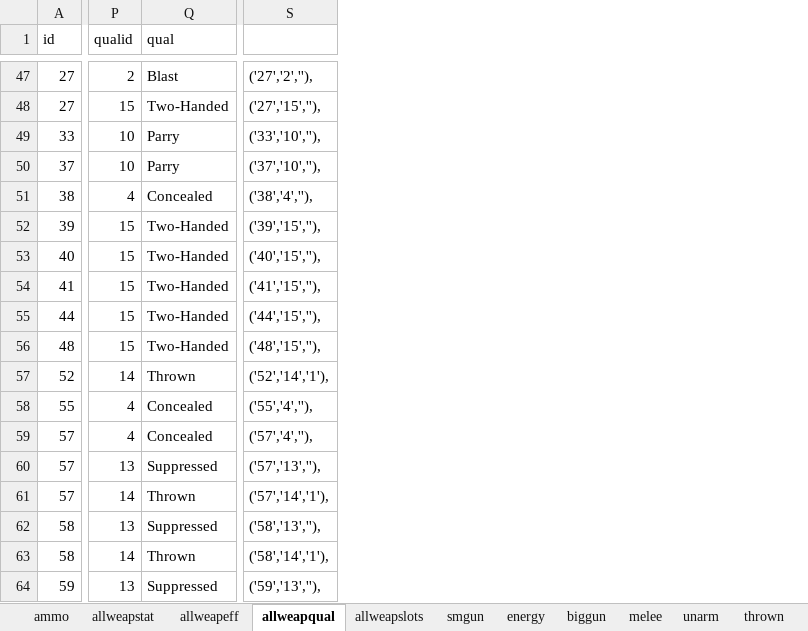
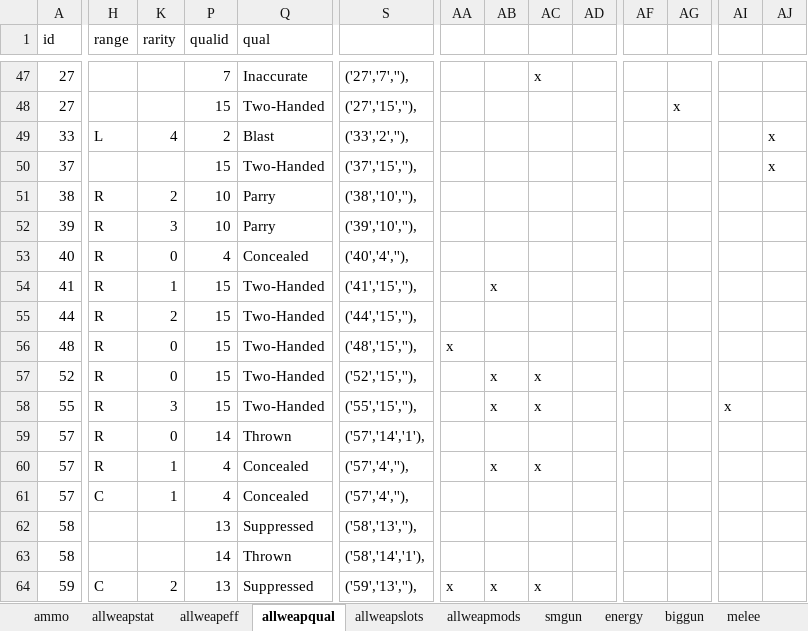
Before and after one commit to jwmasekre/2d20-fallout-character-builder, an Excel workbook: resources/spreadsheets/weapons.xlsx, sheet allweapqual, drawn as a sheet; only a part is shown, gaps mark what is left out; values as stored, in another font and other column widths than the file's, no borders; charts and pictures not drawn; removed rows and columns are numbered as before the commit, all else as after; rows hold the shown columns only; the diff covers the shown part only; the diff names each change by its address in the sheet, - before the commit and + after, or states it on an @@ line.

```diff
--- a/resources/spreadsheets/weapons.xlsx (sheet allweapqual)
+++ b/resources/spreadsheets/weapons.xlsx (sheet allweapqual)
+sheet tab: allweapmods
@@ column H (range) unhidden, rows 49-58: L |  | R | R | R | R | R | R | R | R; rows 60-64: R | C |  |  | C @@
@@ column K (rarity) unhidden, rows 49-58: 4 |  | 2 | 3 | 0 | 1 | 2 | 0 | 0 | 3; rows 60-64: 1 | 1 |  |  | 2 @@
+column AA, row 56: x; row 64: x
+column AB, rows 54-58: x |  |  | x | x; rows 60-64: x |  |  |  | x
+column AC, rows 47-58: x |  |  |  |  |  |  |  |  |  | x | x; rows 60-64: x |  |  |  | x
+column AD, empty
+column AF, empty
+column AG, row 48: x
+column AI, row 58: x
+column AJ, rows 49-50: x | x
-P47 (qualid): 2
+P47 (qualid): 7
-Q47 (qual): Blast
+Q47 (qual): Inaccurate
-S47: ('27','2',''),
+S47: ('27','7',''),
-P49 (qualid): 10
+P49 (qualid): 2
-Q49 (qual): Parry
+Q49 (qual): Blast
-S49: ('33','10',''),
+S49: ('33','2',''),
-P50 (qualid): 10
+P50 (qualid): 15
-Q50 (qual): Parry
+Q50 (qual): Two-Handed
-S50: ('37','10',''),
+S50: ('37','15',''),
-P51 (qualid): 4
+P51 (qualid): 10
-Q51 (qual): Concealed
+Q51 (qual): Parry
-S51: ('38','4',''),
+S51: ('38','10',''),
-P52 (qualid): 15
+P52 (qualid): 10
-Q52 (qual): Two-Handed
+Q52 (qual): Parry
-S52: ('39','15',''),
+S52: ('39','10',''),
-P53 (qualid): 15
+P53 (qualid): 4
-Q53 (qual): Two-Handed
+Q53 (qual): Concealed
-S53: ('40','15',''),
+S53: ('40','4',''),
-P57 (qualid): 14
+P57 (qualid): 15
-Q57 (qual): Thrown
+Q57 (qual): Two-Handed
-S57: ('52','14','1'),
+S57: ('52','15',''),
-P58 (qualid): 4
+P58 (qualid): 15
-Q58 (qual): Concealed
+Q58 (qual): Two-Handed
-S58: ('55','4',''),
+S58: ('55','15',''),
+row 59: 57 | R | 0 | 14 | Thrown | ('57','14','1'),
-P61 (qualid): 13
+P61 (qualid): 4
-Q61 (qual): Suppressed
+Q61 (qual): Concealed
-S61: ('57','13',''),
+S61: ('57','4',''),
-row 61: 57 | 14 | Thrown | ('57','14','1'),
```
Also changed, not shown: 3 added rows, 3 removed rows, 54 added columns and 40 edited cells elsewhere in this sheet, sheet mods, sheet allweapslots, formulas that keep their value, hidden cells, charts or pictures, 5 other files.
